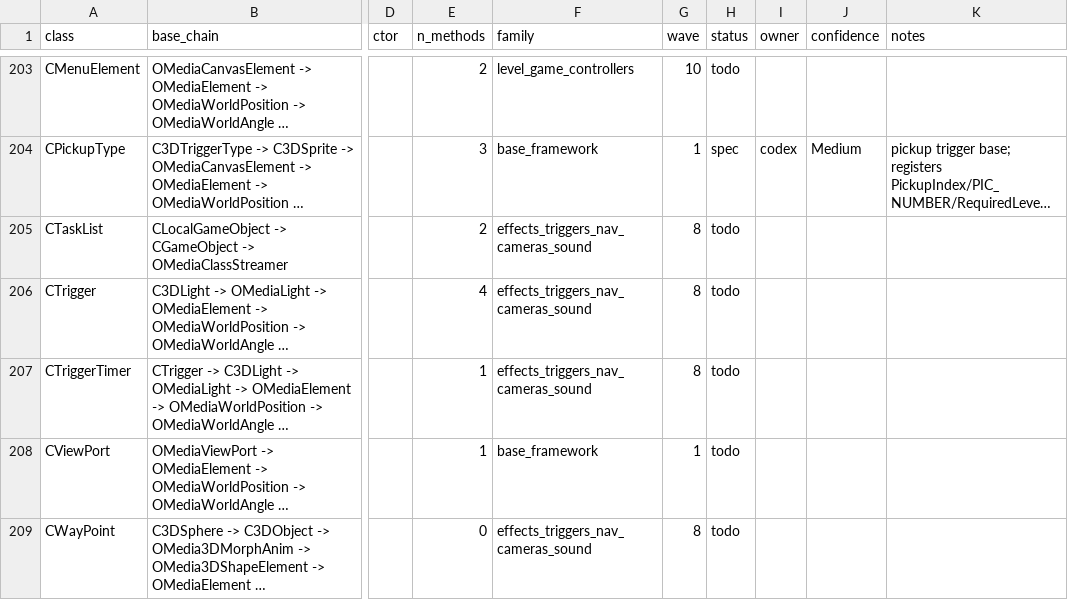
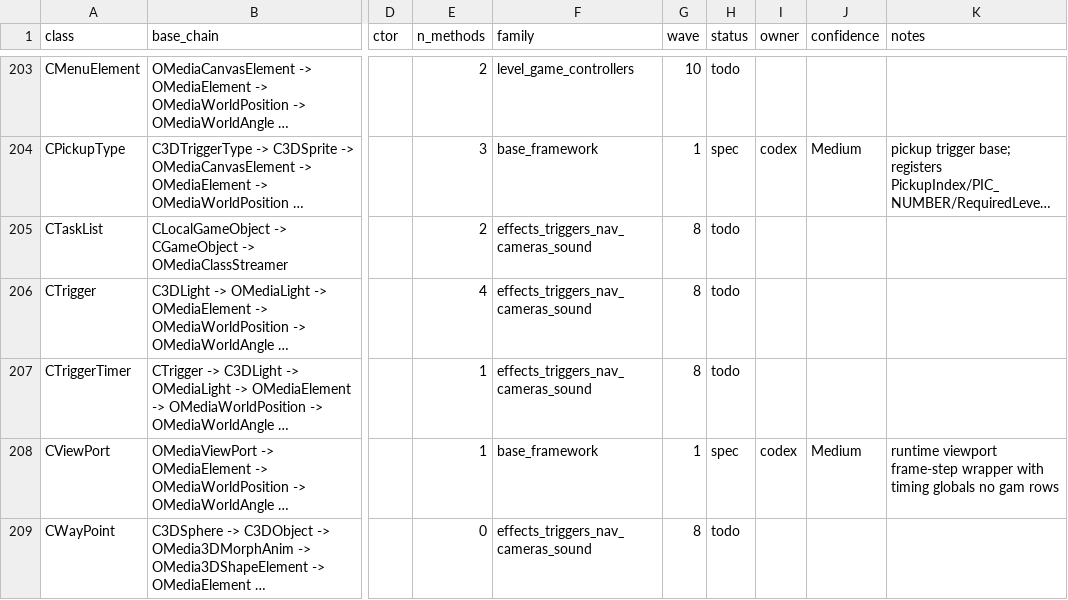
Before and after one commit to alexscott2718-gif/jn-engine, a CSV file: docs/decomp_ledger.csv, drawn as a sheet; only a part is shown, gaps mark what is left out; long unchanged cells end in …; the diff names each change by its address in the sheet, - before the commit and + after, or states it on an @@ line.

Commit message:
decomp(CViewPort): spec viewport frame wrapper

```diff
--- a/docs/decomp_ledger.csv
+++ b/docs/decomp_ledger.csv
-H208 (status): todo
+H208 (status): spec
-I208 (owner): (empty)
+I208 (owner): codex
-J208 (confidence): (empty)
+J208 (confidence): Medium
-K208 (notes): (empty)
+K208 (notes): runtime viewport frame-step wrapper with timing globals no gam rows
```
Also changed, not shown: 1 other file.
